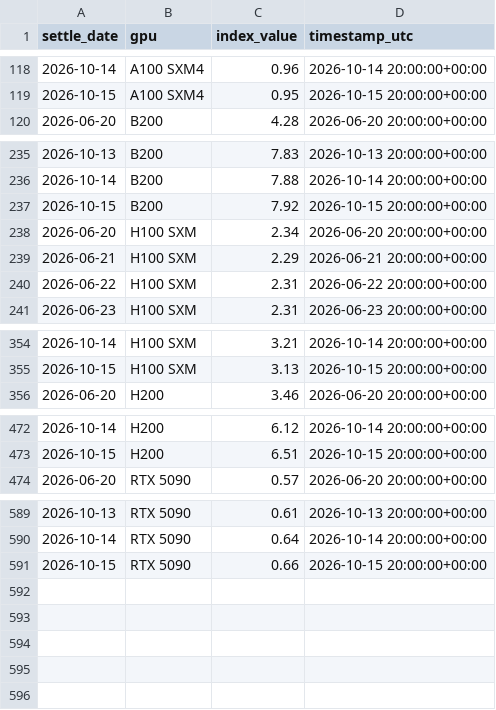
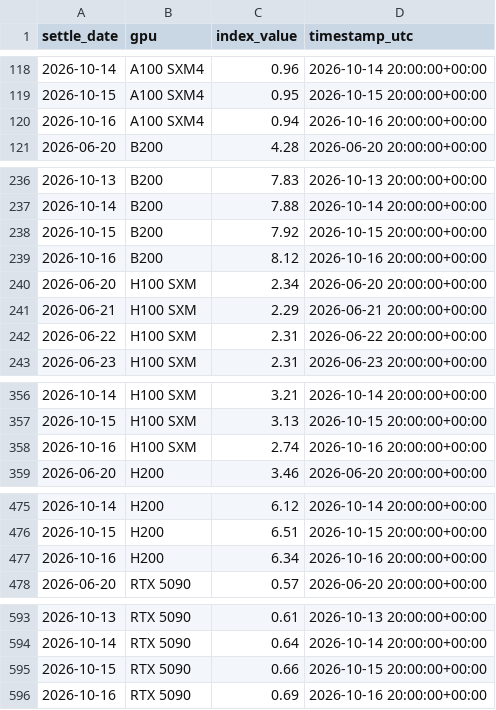
Before and after one commit to aadia12/ornn-demo, a CSV file: data/ocpi_history.csv, drawn as a sheet; only a part is shown, gaps mark what is left out; the diff names each change by its address in the sheet, - before the commit and + after, or states it on an @@ line.

Commit message:
OCPI pull 2026-10-17

```diff
--- a/data/ocpi_history.csv
+++ b/data/ocpi_history.csv
+row 120: 2026-10-16 | A100 SXM4 | 0.94 | 2026-10-16 20:00:00+00:00
+row 239: 2026-10-16 | B200 | 8.12 | 2026-10-16 20:00:00+00:00
+row 358: 2026-10-16 | H100 SXM | 2.74 | 2026-10-16 20:00:00+00:00
+row 477: 2026-10-16 | H200 | 6.34 | 2026-10-16 20:00:00+00:00
+row 596: 2026-10-16 | RTX 5090 | 0.69 | 2026-10-16 20:00:00+00:00
```
